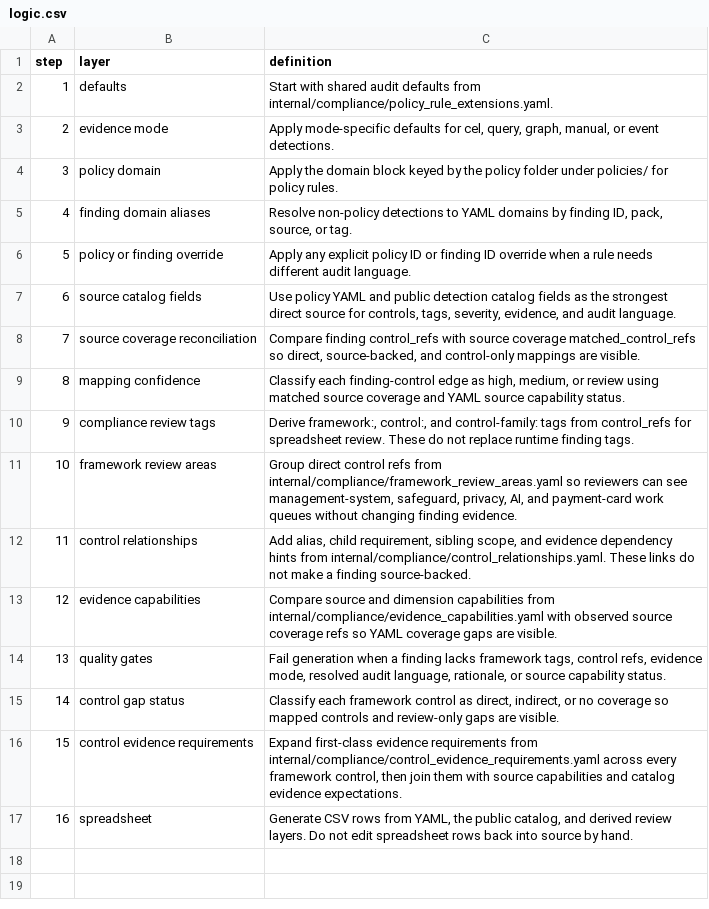
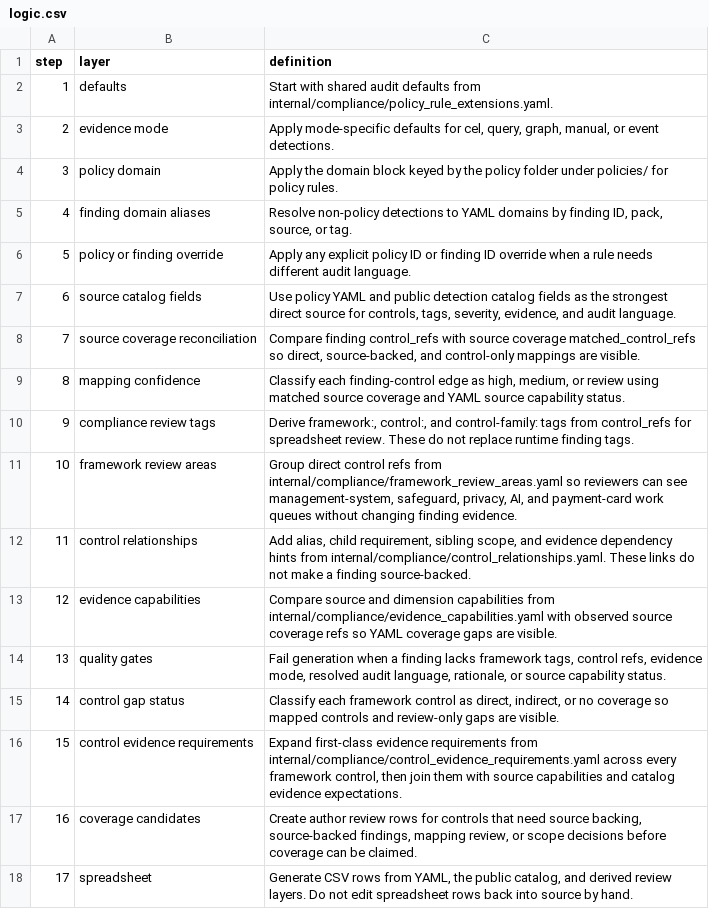
Before and after one commit to writer/cerebro, a CSV file: docs/reference/policy-compliance-mapping/logic.csv, drawn as a sheet; addresses are those after the commit; the diff names each change by its address in the sheet, - before the commit and + after, or states it on an @@ line.

Commit message:
[codex] Add framework coverage candidates (#1536)
* Add framework coverage candidates

* Complete coverage candidate contract

```diff
--- a/docs/reference/policy-compliance-mapping/logic.csv
+++ b/docs/reference/policy-compliance-mapping/logic.csv
+row 17: 16 | coverage candidates | Create author review rows for controls that need source backing, source-backed findings, mapping review, or scope decisions before coverage can be claimed.
@@ column A (step) renumbered from row 18 down @@
```
Also changed, not shown: 4 other files.
